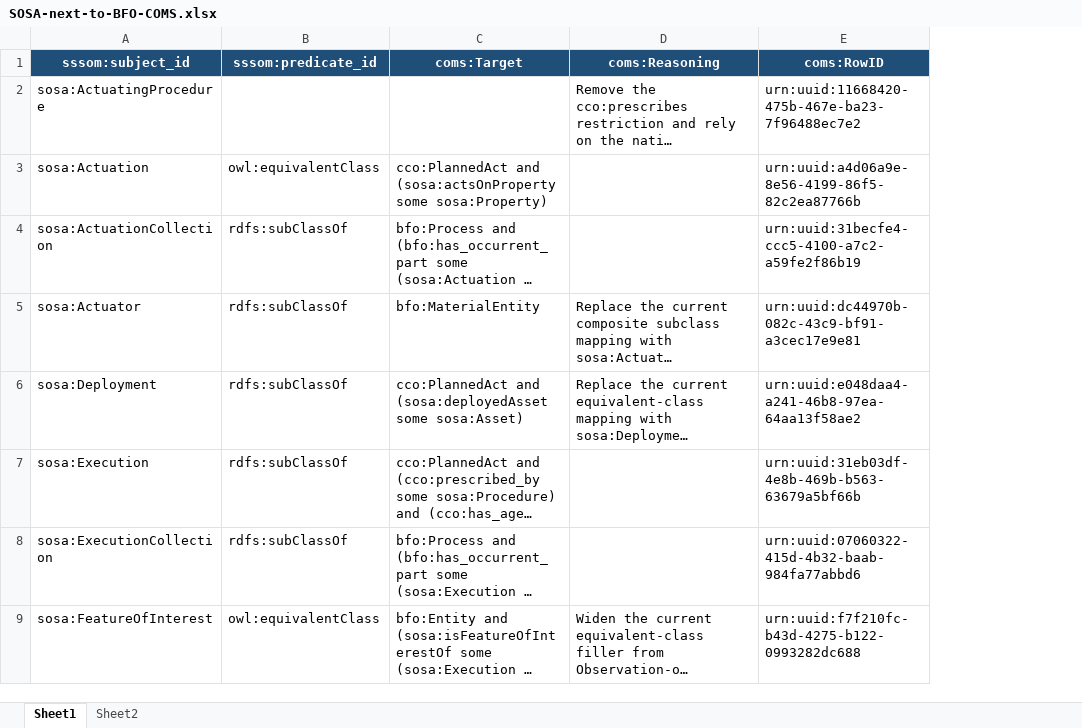
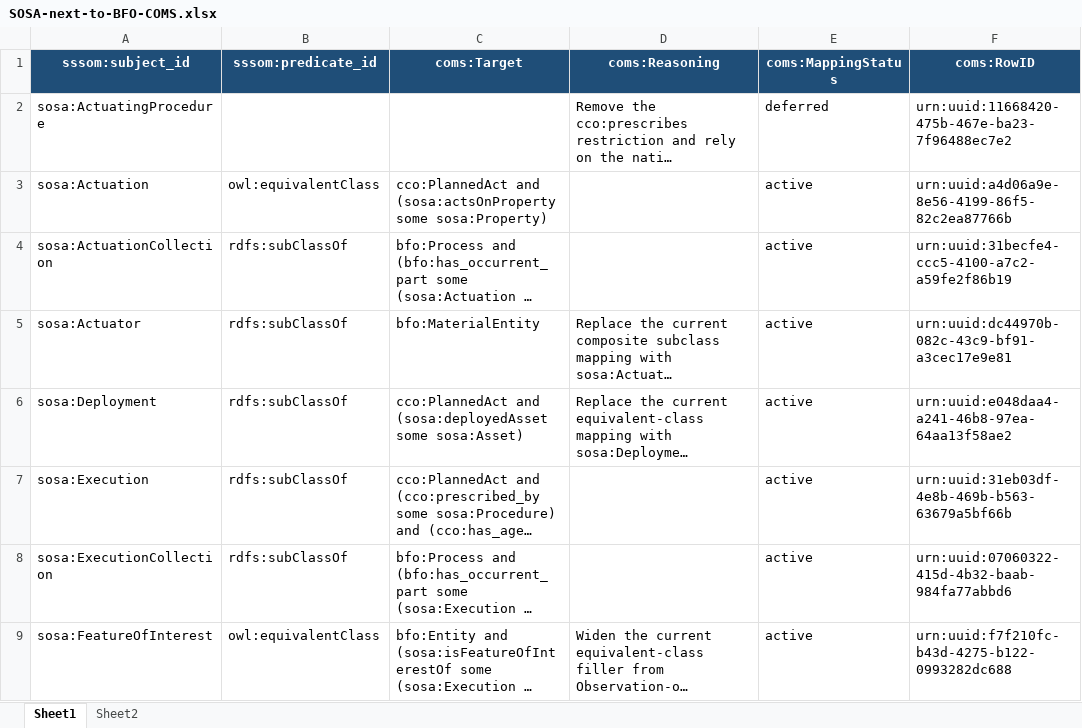
Before and after one commit to BFO-Mappings/SSN-to-BFO, an Excel workbook: mappings/SOSA-next-to-BFO-COMS.xlsx, sheet Sheet1, drawn as a sheet; only a part is shown; long unchanged cells end in …; values as stored, in another font and other column widths than the file's, no borders; the diff names each change by its address in the sheet, - before the commit and + after, or states it on an @@ line.

Commit message:
Add SOSA-2023 mapping status metadata

```diff
--- a/mappings/SOSA-next-to-BFO-COMS.xlsx (sheet Sheet1)
+++ b/mappings/SOSA-next-to-BFO-COMS.xlsx (sheet Sheet1)
+column E (coms:MappingStatus), rows 2-9: deferred | active | active | active | active | active | active | active
```
Also changed, not shown: sheet Sheet2, 1 other file.
